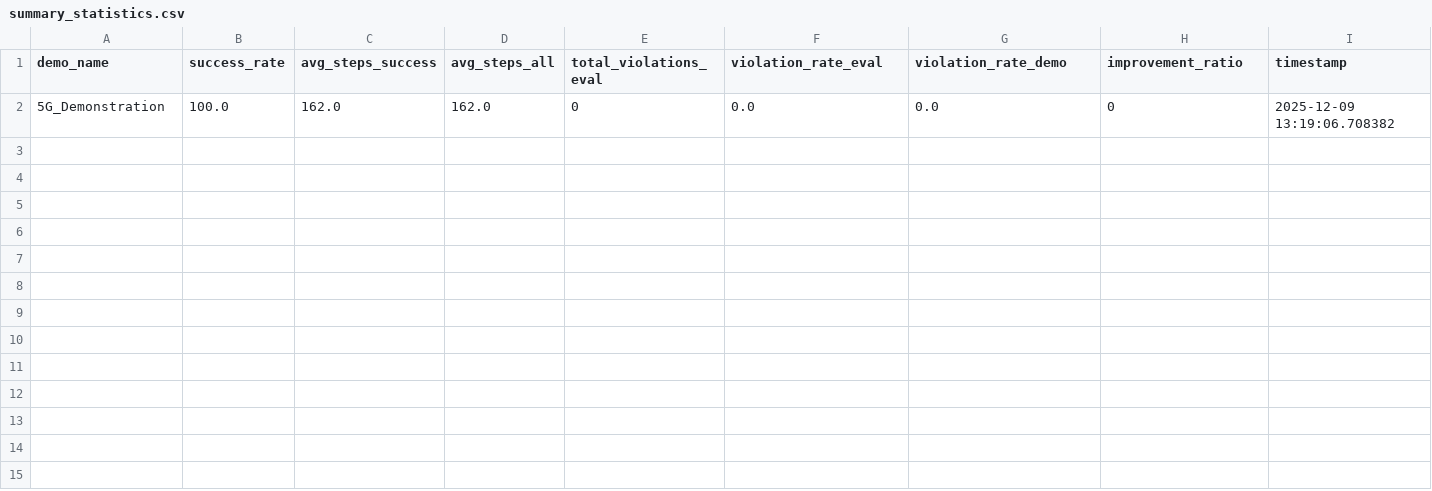
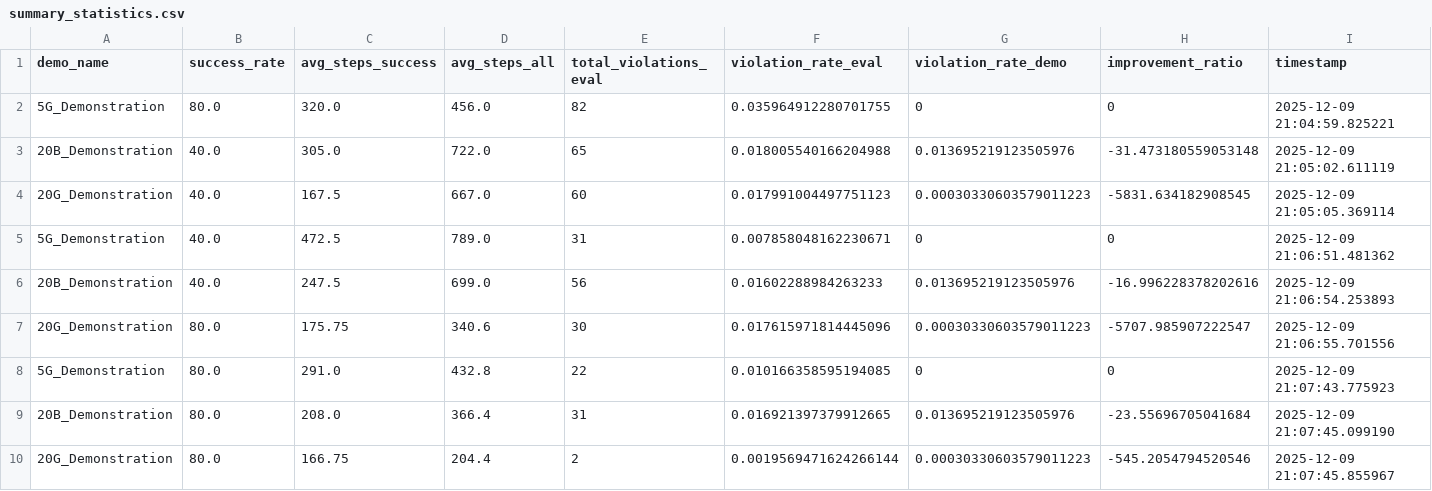
Before and after one commit to your-profile/EthicsInTheLoop-RL, a CSV file: eval/summary_statistics.csv, drawn as a sheet.

```diff
--- a/eval/summary_statistics.csv
+++ b/eval/summary_statistics.csv
@@ -1,2 +1,10 @@
 demo_name,success_rate,avg_steps_success,avg_steps_all,total_violations_eval,violation_rate_eval,violation_rate_demo,improvement_ratio,timestamp
-5G_Demonstration,100.0,162.0,162.0,0,0.0,0.0,0,2025-12-09 13:19:06.708382
+5G_Demonstration,80.0,320.0,456.0,82,0.035964912280701755,0,0,2025-12-09 21:04:59.825221
+20B_Demonstration,40.0,305.0,722.0,65,0.018005540166204988,0.013695219123505976,-31.473180559053148,2025-12-09 21:05:02.611119
+20G_Demonstration,40.0,167.5,667.0,60,0.017991004497751123,0.00030330603579011223,-5831.634182908545,2025-12-09 21:05:05.369114
+5G_Demonstration,40.0,472.5,789.0,31,0.007858048162230671,0,0,2025-12-09 21:06:51.481362
+20B_Demonstration,40.0,247.5,699.0,56,0.01602288984263233,0.013695219123505976,-16.996228378202616,2025-12-09 21:06:54.253893
+20G_Demonstration,80.0,175.75,340.6,30,0.017615971814445096,0.00030330603579011223,-5707.985907222547,2025-12-09 21:06:55.701556
+5G_Demonstration,80.0,291.0,432.8,22,0.010166358595194085,0,0,2025-12-09 21:07:43.775923
+20B_Demonstration,80.0,208.0,366.4,31,0.016921397379912665,0.013695219123505976,-23.55696705041684,2025-12-09 21:07:45.099190
+20G_Demonstration,80.0,166.75,204.4,2,0.0019569471624266144,0.00030330603579011223,-545.2054794520546,2025-12-09 21:07:45.855967
```
Also changed, not shown: eval/demo_priming_metrics.csv, eval/evaluation_results.csv, 20 other files.
